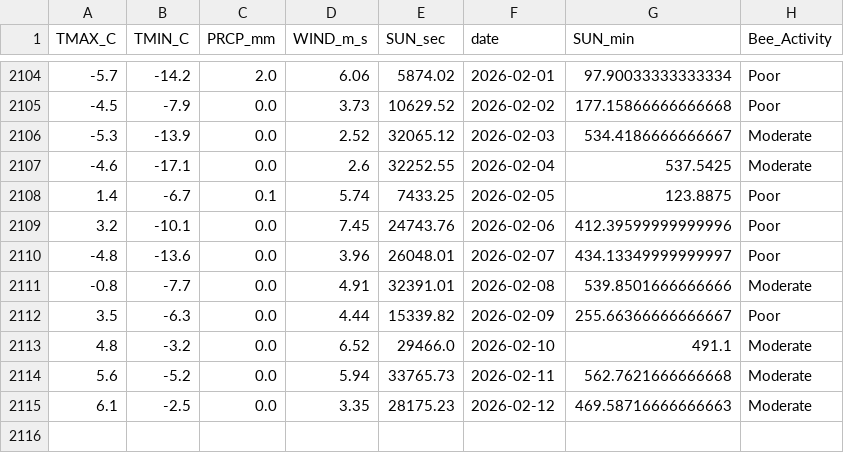
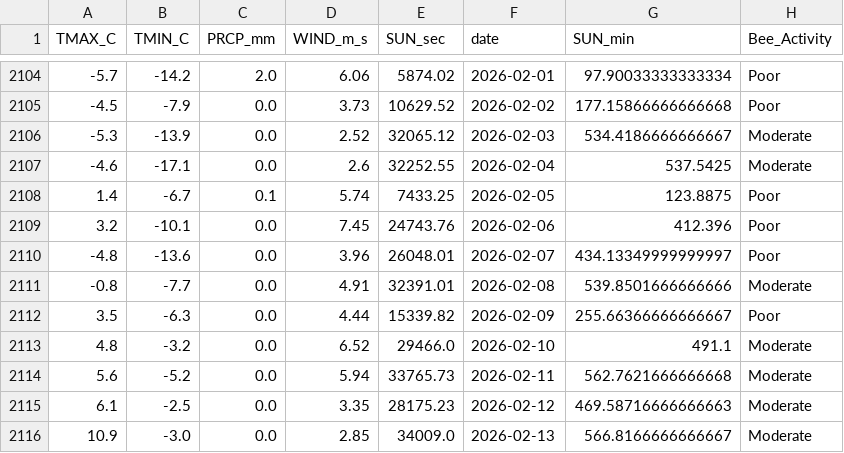
Before and after one commit to Jenifer-Qin/BeeNews, a CSV file: data/bee_history.csv, drawn as a sheet; only a part is shown, gaps mark what is left out.

Commit message:
Auto-update weather data

```diff
--- a/data/bee_history.csv
+++ b/data/bee_history.csv
@@ -2108,3 +2108,3 @@ TMAX_C,TMIN_C,PRCP_mm,WIND_m_s,SUN_sec,date,SUN_min,Bee_Activity
 1.4,-6.7,0.1,5.74,7433.25,2026-02-05,123.8875,Poor
-3.2,-10.1,0.0,7.45,24743.76,2026-02-06,412.39599999999996,Poor
+3.2,-10.1,0.0,7.45,24743.76,2026-02-06,412.396,Poor
 -4.8,-13.6,0.0,3.96,26048.01,2026-02-07,434.13349999999997,Poor
@@ -2115 +2115,2 @@ TMAX_C,TMIN_C,PRCP_mm,WIND_m_s,SUN_sec,date,SUN_min,Bee_Activity
 6.1,-2.5,0.0,3.35,28175.23,2026-02-12,469.58716666666663,Moderate
+10.9,-3.0,0.0,2.85,34009.0,2026-02-13,566.8166666666667,Moderate
```
